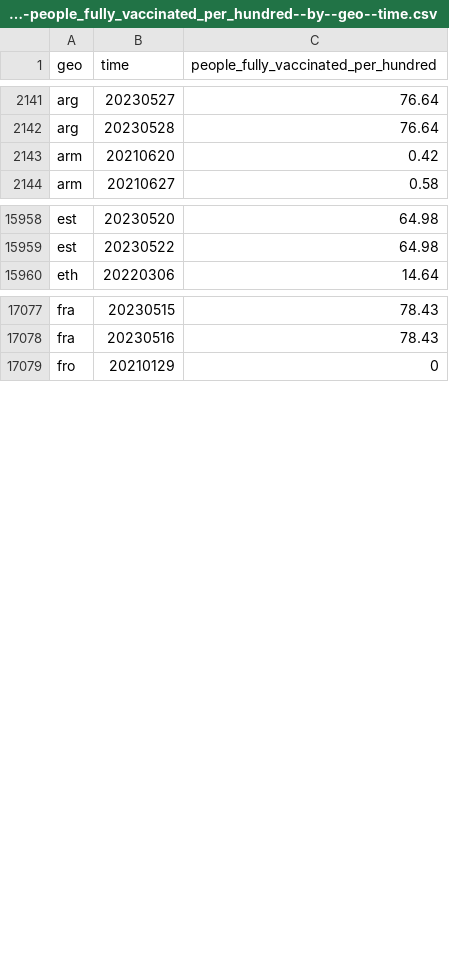
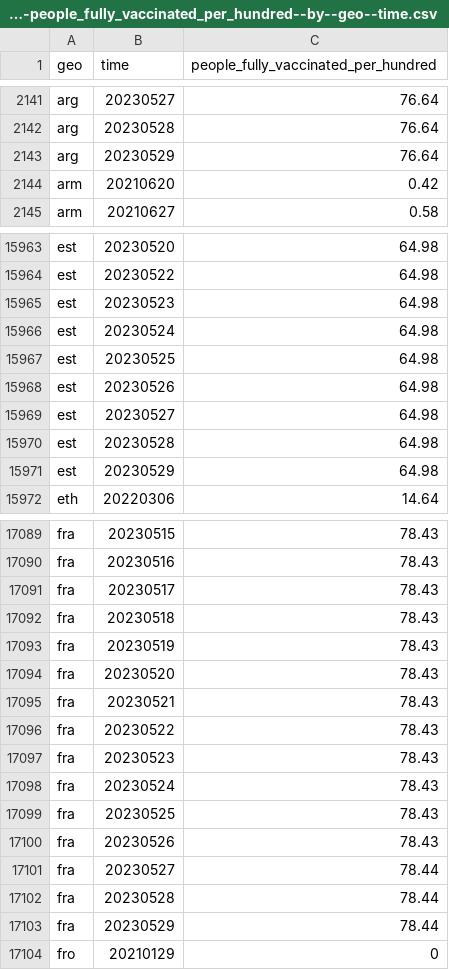
Before and after one commit to open-numbers/ddf--open_numbers--owid_covid_19, a CSV file: ddf--datapoints--people_fully_vaccinated_per_hundred--by--geo--time.csv, drawn as a sheet; only a part is shown, gaps mark what is left out; the diff covers the shown part only; the diff names each change by its address in the sheet, - before the commit and + after, or states it on an @@ line.

```diff
--- a/ddf--datapoints--people_fully_vaccinated_per_hundred--by--geo--time.csv
+++ b/ddf--datapoints--people_fully_vaccinated_per_hundred--by--geo--time.csv
+row 2143: arg | 20230529 | 76.64
+row 15965: est | 20230523 | 64.98
+row 15966: est | 20230524 | 64.98
+row 15967: est | 20230525 | 64.98
+row 15968: est | 20230526 | 64.98
+row 15969: est | 20230527 | 64.98
+row 15970: est | 20230528 | 64.98
+row 15971: est | 20230529 | 64.98
+row 17091: fra | 20230517 | 78.43
+row 17092: fra | 20230518 | 78.43
+row 17093: fra | 20230519 | 78.43
+row 17094: fra | 20230520 | 78.43
+row 17095: fra | 20230521 | 78.43
+row 17096: fra | 20230522 | 78.43
+row 17097: fra | 20230523 | 78.43
+row 17098: fra | 20230524 | 78.43
+row 17099: fra | 20230525 | 78.43
+row 17100: fra | 20230526 | 78.43
+row 17101: fra | 20230527 | 78.44
+row 17102: fra | 20230528 | 78.44
+row 17103: fra | 20230529 | 78.44
```
Also changed, not shown: 12 added rows and 49 edited cells elsewhere in this file, ddf--datapoints--new_vaccinations--by--geo--time.csv, ddf--datapoints--total_boosters--by--geo--time.csv, 47 other files.
